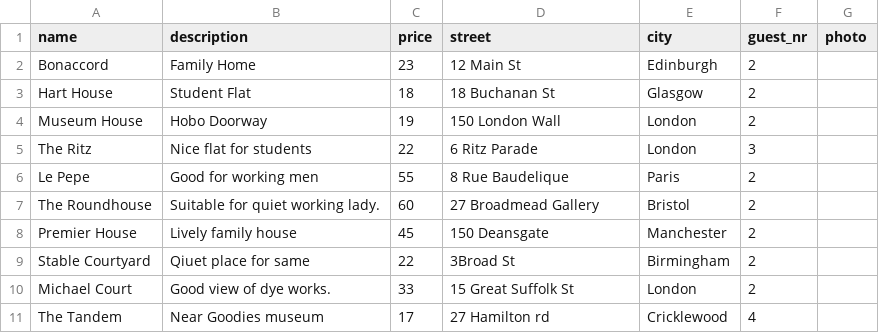
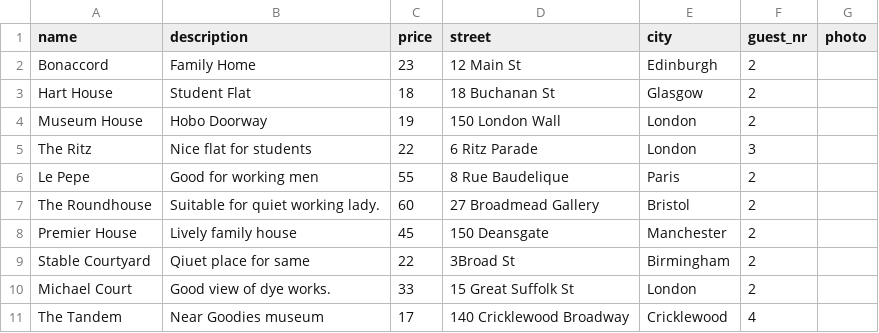
Before and after one commit to scrumpygeo/room_share, a CSV file: db/room.csv, drawn as a sheet.

```diff
--- a/db/room.csv
+++ b/db/room.csv
@@ -10,2 +10,2 @@ Stable Courtyard,Qiuet place for same,22,3Broad St,Birmingham,2,,,
 Michael Court,Good view of dye works.,33,15 Great Suffolk St,London,2,,,
-The Tandem,Near Goodies museum,17,27 Hamilton rd,Cricklewood,4,,,
+The Tandem,Near Goodies museum,17,140 Cricklewood Broadway,Cricklewood,4,,,
```
Also changed, not shown: 1 other file.
